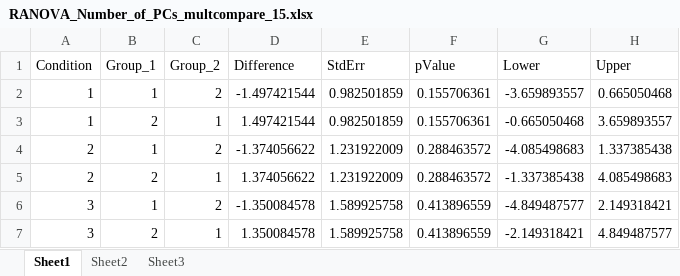
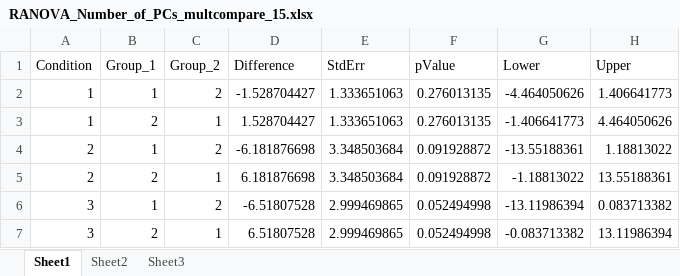
Before and after one commit to samsoon-inayat/Toolbox_2P, an Excel workbook: Spatial/RANOVA_Number_of_PCs_multcompare_15.xlsx, sheet Sheet1, drawn as a sheet; values as stored, in another font and other column widths than the file's, no borders; the diff names each change by its address in the sheet, - before the commit and + after, or states it on an @@ line.

```diff
--- a/Spatial/RANOVA_Number_of_PCs_multcompare_15.xlsx (sheet Sheet1)
+++ b/Spatial/RANOVA_Number_of_PCs_multcompare_15.xlsx (sheet Sheet1)
-D2 (Difference): -1.497421544
+D2 (Difference): -1.528704427
-E2:E3 (StdErr): 0.982501859
+E2:E3 (StdErr): 1.333651063
-F2:F3 (pValue): 0.155706361
+F2:F3 (pValue): 0.276013135
-G2 (Lower): -3.659893557
+G2 (Lower): -4.464050626
-H2 (Upper): 0.665050468
+H2 (Upper): 1.406641773
-D3 (Difference): 1.497421544
+D3 (Difference): 1.528704427
-G3 (Lower): -0.665050468
+G3 (Lower): -1.406641773
-H3 (Upper): 3.659893557
+H3 (Upper): 4.464050626
-D4 (Difference): -1.374056622
+D4 (Difference): -6.181876698
-E4:E5 (StdErr): 1.231922009
+E4:E5 (StdErr): 3.348503684
-F4:F5 (pValue): 0.288463572
+F4:F5 (pValue): 0.091928872
-G4 (Lower): -4.085498683
+G4 (Lower): -13.55188361
-H4 (Upper): 1.337385438
+H4 (Upper): 1.18813022
-D5 (Difference): 1.374056622
+D5 (Difference): 6.181876698
-G5 (Lower): -1.337385438
+G5 (Lower): -1.18813022
-H5 (Upper): 4.085498683
+H5 (Upper): 13.55188361
-D6 (Difference): -1.350084578
+D6 (Difference): -6.51807528
-E6:E7 (StdErr): 1.589925758
+E6:E7 (StdErr): 2.999469865
-F6:F7 (pValue): 0.413896559
+F6:F7 (pValue): 0.052494998
-G6 (Lower): -4.849487577
+G6 (Lower): -13.11986394
-H6 (Upper): 2.149318421
+H6 (Upper): 0.083713382
-D7 (Difference): 1.350084578
+D7 (Difference): 6.51807528
-G7 (Lower): -2.149318421
+G7 (Lower): -0.083713382
-H7 (Upper): 4.849487577
+H7 (Upper): 13.11986394
```
Also changed, not shown: Spatial/RANOVA_Number_of_PCs_multcompare_10.xlsx, 14 other files.
